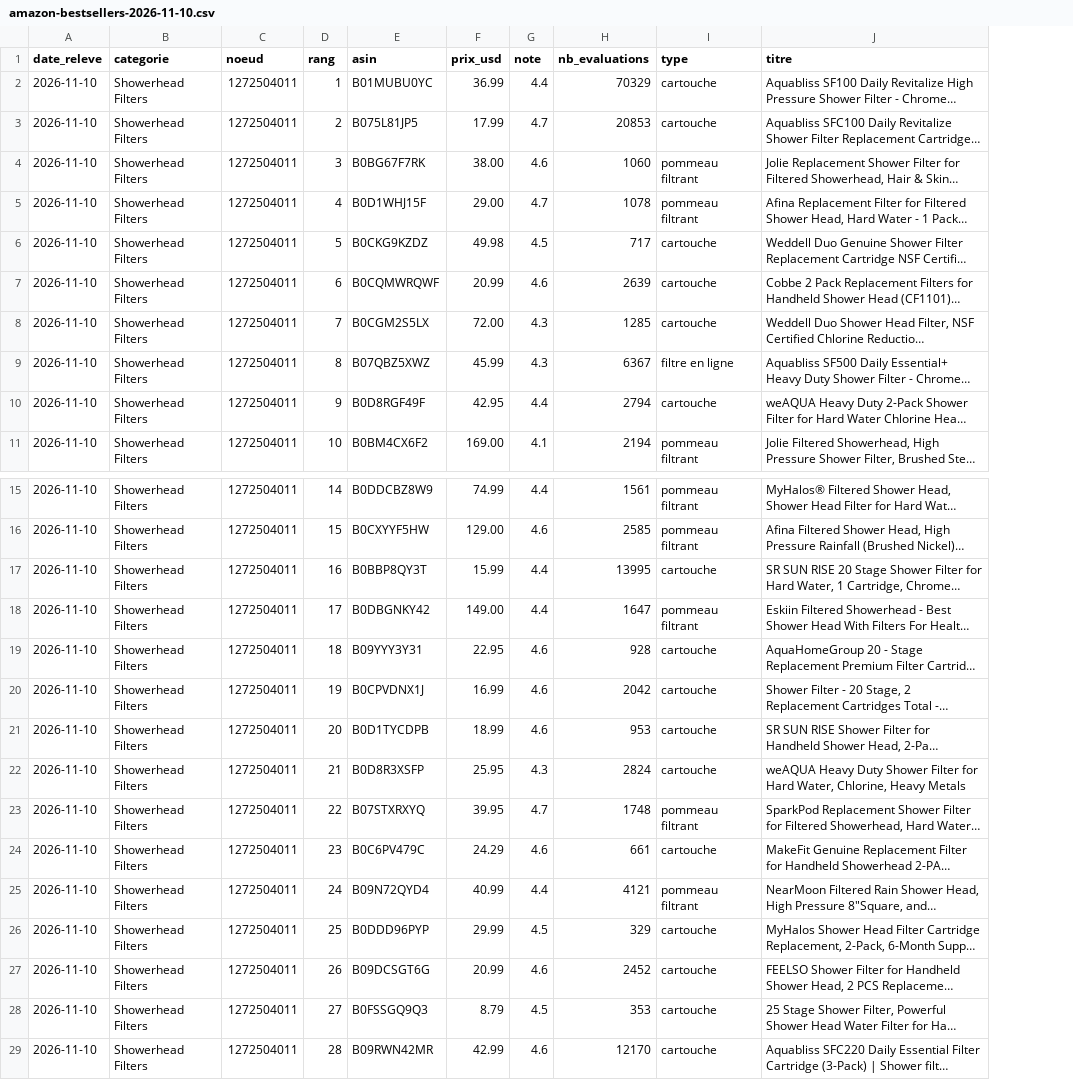
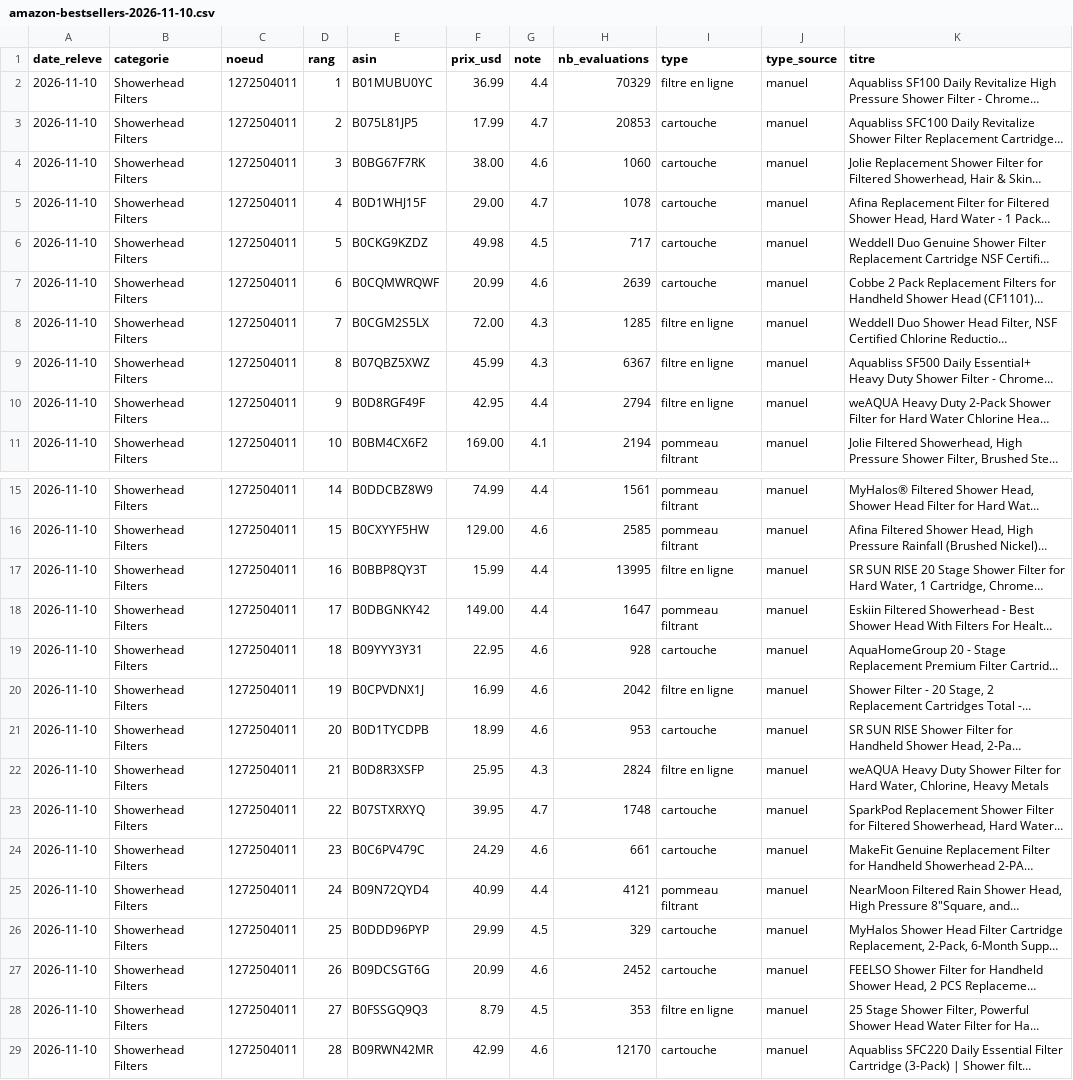
Before and after one commit to ya2s-d/projet-ecom, a CSV file: plush-intel/02_marche/amazon-bestsellers-2026-11-10.csv, drawn as a sheet; only a part is shown, gaps mark what is left out; long unchanged cells end in …; the diff names each change by its address in the sheet, - before the commit and + after, or states it on an @@ line.

```diff
--- a/plush-intel/02_marche/amazon-bestsellers-2026-11-10.csv
+++ b/plush-intel/02_marche/amazon-bestsellers-2026-11-10.csv
+column J (type_source), rows 2-11: all manuel; rows 15-29: all manuel
-I2 (type): cartouche
+I2 (type): filtre en ligne
-I4:I5 (type): pommeau filtrant
+I4:I5 (type): cartouche
-I8 (type): cartouche
+I8 (type): filtre en ligne
-I10 (type): cartouche
+I10 (type): filtre en ligne
-I17 (type): cartouche
+I17 (type): filtre en ligne
-I20 (type): cartouche
+I20 (type): filtre en ligne
-I22 (type): cartouche
+I22 (type): filtre en ligne
-I23 (type): pommeau filtrant
+I23 (type): cartouche
-I28 (type): cartouche
+I28 (type): filtre en ligne
```
Also changed, not shown: 3 other files.
